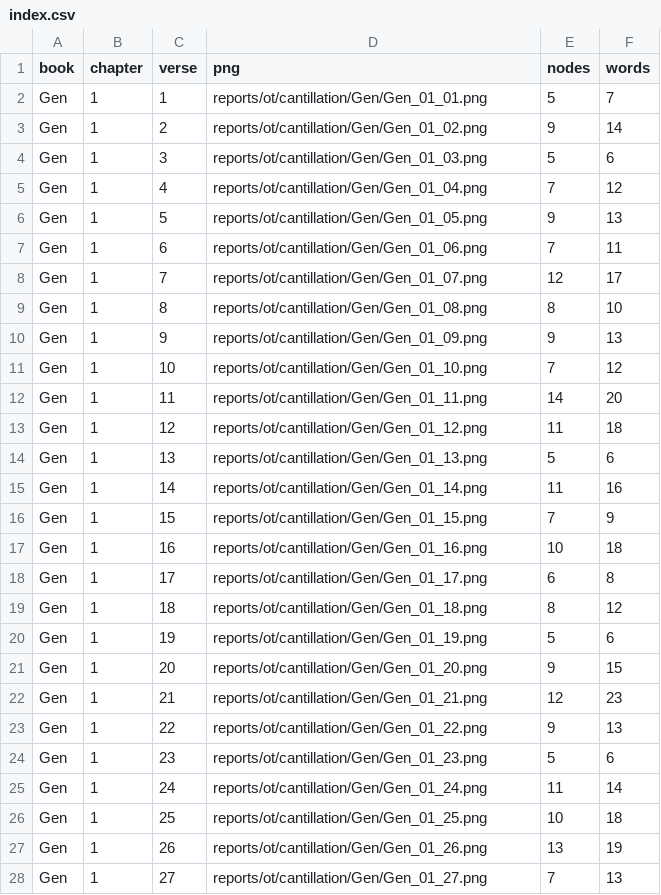
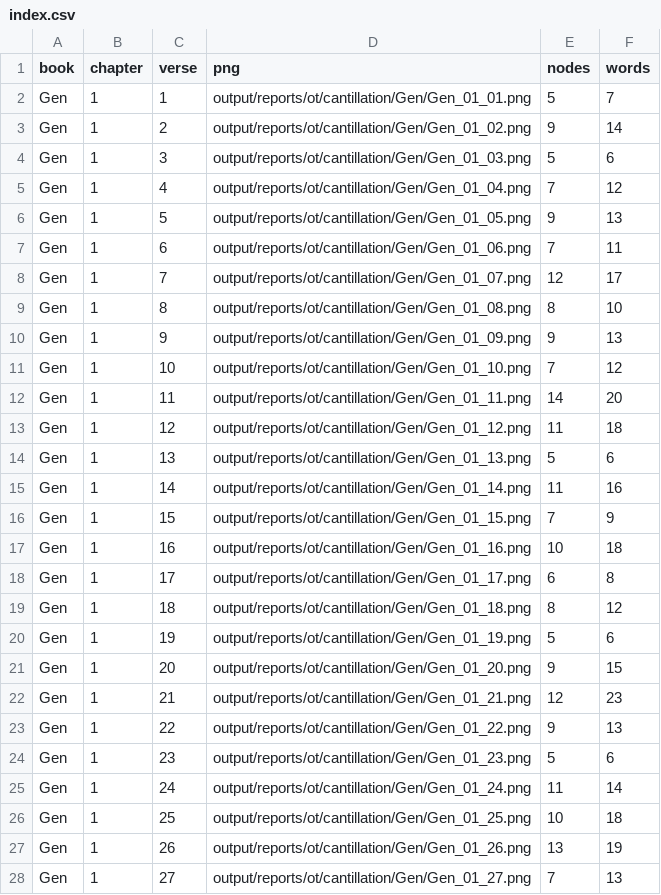
Before and after one commit to dnovick/berean-bible-bots, a CSV file: output/reports/ot/cantillation/index.csv, drawn as a sheet; only a part is shown; the diff covers the shown part only.

```diff
--- a/output/reports/ot/cantillation/index.csv
+++ b/output/reports/ot/cantillation/index.csv
@@ -1,28 +1,28 @@
 book,chapter,verse,png,nodes,words
-Gen,1,1,reports/ot/cantillation/Gen/Gen_01_01.png,5,7
-Gen,1,2,reports/ot/cantillation/Gen/Gen_01_02.png,9,14
-Gen,1,3,reports/ot/cantillation/Gen/Gen_01_03.png,5,6
-Gen,1,4,reports/ot/cantillation/Gen/Gen_01_04.png,7,12
-Gen,1,5,reports/ot/cantillation/Gen/Gen_01_05.png,9,13
-Gen,1,6,reports/ot/cantillation/Gen/Gen_01_06.png,7,11
-Gen,1,7,reports/ot/cantillation/Gen/Gen_01_07.png,12,17
-Gen,1,8,reports/ot/cantillation/Gen/Gen_01_08.png,8,10
-Gen,1,9,reports/ot/cantillation/Gen/Gen_01_09.png,9,13
-Gen,1,10,reports/ot/cantillation/Gen/Gen_01_10.png,7,12
-Gen,1,11,reports/ot/cantillation/Gen/Gen_01_11.png,14,20
-Gen,1,12,reports/ot/cantillation/Gen/Gen_01_12.png,11,18
-Gen,1,13,reports/ot/cantillation/Gen/Gen_01_13.png,5,6
-Gen,1,14,reports/ot/cantillation/Gen/Gen_01_14.png,11,16
-Gen,1,15,reports/ot/cantillation/Gen/Gen_01_15.png,7,9
-Gen,1,16,reports/ot/cantillation/Gen/Gen_01_16.png,10,18
-Gen,1,17,reports/ot/cantillation/Gen/Gen_01_17.png,6,8
-Gen,1,18,reports/ot/cantillation/Gen/Gen_01_18.png,8,12
-Gen,1,19,reports/ot/cantillation/Gen/Gen_01_19.png,5,6
-Gen,1,20,reports/ot/cantillation/Gen/Gen_01_20.png,9,15
-Gen,1,21,reports/ot/cantillation/Gen/Gen_01_21.png,12,23
-Gen,1,22,reports/ot/cantillation/Gen/Gen_01_22.png,9,13
-Gen,1,23,reports/ot/cantillation/Gen/Gen_01_23.png,5,6
-Gen,1,24,reports/ot/cantillation/Gen/Gen_01_24.png,11,14
-Gen,1,25,reports/ot/cantillation/Gen/Gen_01_25.png,10,18
-Gen,1,26,reports/ot/cantillation/Gen/Gen_01_26.png,13,19
-Gen,1,27,reports/ot/cantillation/Gen/Gen_01_27.png,7,13
+Gen,1,1,output/reports/ot/cantillation/Gen/Gen_01_01.png,5,7
+Gen,1,2,output/reports/ot/cantillation/Gen/Gen_01_02.png,9,14
+Gen,1,3,output/reports/ot/cantillation/Gen/Gen_01_03.png,5,6
+Gen,1,4,output/reports/ot/cantillation/Gen/Gen_01_04.png,7,12
+Gen,1,5,output/reports/ot/cantillation/Gen/Gen_01_05.png,9,13
+Gen,1,6,output/reports/ot/cantillation/Gen/Gen_01_06.png,7,11
+Gen,1,7,output/reports/ot/cantillation/Gen/Gen_01_07.png,12,17
+Gen,1,8,output/reports/ot/cantillation/Gen/Gen_01_08.png,8,10
+Gen,1,9,output/reports/ot/cantillation/Gen/Gen_01_09.png,9,13
+Gen,1,10,output/reports/ot/cantillation/Gen/Gen_01_10.png,7,12
+Gen,1,11,output/reports/ot/cantillation/Gen/Gen_01_11.png,14,20
+Gen,1,12,output/reports/ot/cantillation/Gen/Gen_01_12.png,11,18
+Gen,1,13,output/reports/ot/cantillation/Gen/Gen_01_13.png,5,6
+Gen,1,14,output/reports/ot/cantillation/Gen/Gen_01_14.png,11,16
+Gen,1,15,output/reports/ot/cantillation/Gen/Gen_01_15.png,7,9
+Gen,1,16,output/reports/ot/cantillation/Gen/Gen_01_16.png,10,18
+Gen,1,17,output/reports/ot/cantillation/Gen/Gen_01_17.png,6,8
+Gen,1,18,output/reports/ot/cantillation/Gen/Gen_01_18.png,8,12
+Gen,1,19,output/reports/ot/cantillation/Gen/Gen_01_19.png,5,6
+Gen,1,20,output/reports/ot/cantillation/Gen/Gen_01_20.png,9,15
+Gen,1,21,output/reports/ot/cantillation/Gen/Gen_01_21.png,12,23
+Gen,1,22,output/reports/ot/cantillation/Gen/Gen_01_22.png,9,13
+Gen,1,23,output/reports/ot/cantillation/Gen/Gen_01_23.png,5,6
+Gen,1,24,output/reports/ot/cantillation/Gen/Gen_01_24.png,11,14
+Gen,1,25,output/reports/ot/cantillation/Gen/Gen_01_25.png,10,18
+Gen,1,26,output/reports/ot/cantillation/Gen/Gen_01_26.png,13,19
+Gen,1,27,output/reports/ot/cantillation/Gen/Gen_01_27.png,7,13
```
Also changed, not shown: 4 edited cells elsewhere in this file, 34 other files.
